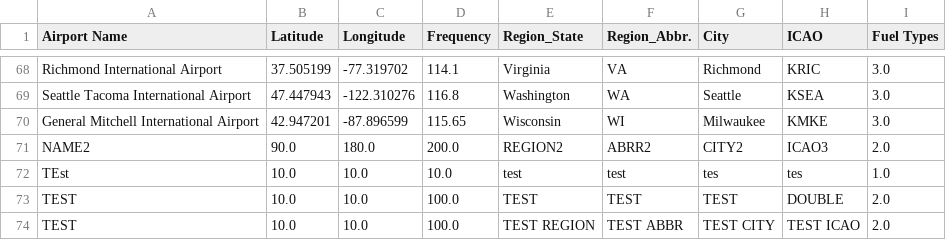
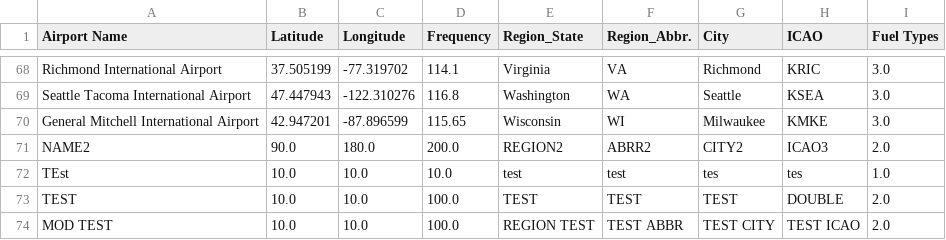
Before and after one commit to edgarg7/CSCI-360-Software-Development-Project, a CSV file: Airport_Database.csv, drawn as a sheet; only a part is shown, gaps mark what is left out.

Commit message:
Improved some error handling for AirportManager

```diff
--- a/Airport_Database.csv
+++ b/Airport_Database.csv
@@ -73,2 +73,2 @@ TEst,10.0,10.0,10.0,test,test,tes,tes,1.0
 TEST,10.0,10.0,100.0,TEST,TEST,TEST,DOUBLE,2.0
-TEST,10.0,10.0,100.0,TEST REGION,TEST ABBR,TEST CITY,TEST ICAO,2.0
+MOD TEST,10.0,10.0,100.0,REGION TEST,TEST ABBR,TEST CITY,TEST ICAO,2.0
```
Also changed, not shown: 1 other file.
